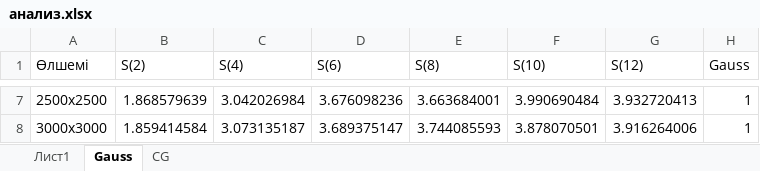
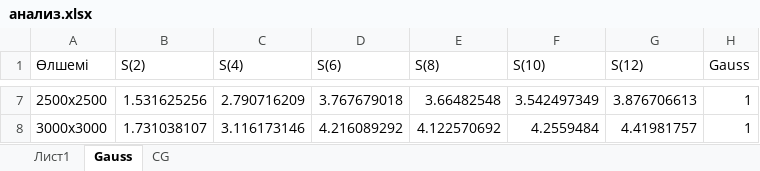
Before and after one commit to Narqyz/satj, an Excel workbook: результаты/анализ.xlsx, sheet Gauss, drawn as a sheet; only a part is shown, gaps mark what is left out; values as stored, in another font and other column widths than the file's, no borders; charts and pictures and conditional formats not drawn; the diff covers the shown part only; the diff names each change by its address in the sheet, - before the commit and + after, or states it on an @@ line.

```diff
--- a/результаты/анализ.xlsx (sheet Gauss)
+++ b/результаты/анализ.xlsx (sheet Gauss)
-B7 (S(2)): 1.868579639
+B7 (S(2)): 1.531625256
-C7 (S(4)): 3.042026984
+C7 (S(4)): 2.790716209
-D7 (S(6)): 3.676098236
+D7 (S(6)): 3.767679018
-E7 (S(8)): 3.663684001
+E7 (S(8)): 3.66482548
-F7 (S(10)): 3.990690484
+F7 (S(10)): 3.542497349
-G7 (S(12)): 3.932720413
+G7 (S(12)): 3.876706613
-B8 (S(2)): 1.859414584
+B8 (S(2)): 1.731038107
-C8 (S(4)): 3.073135187
+C8 (S(4)): 3.116173146
-D8 (S(6)): 3.689375147
+D8 (S(6)): 4.216089292
-E8 (S(8)): 3.744085593
+E8 (S(8)): 4.122570692
-F8 (S(10)): 3.878070501
+F8 (S(10)): 4.2559484
-G8 (S(12)): 3.916264006
+G8 (S(12)): 4.41981757
```
Also changed, not shown: 30 edited cells elsewhere in this sheet, sheet Лист1, sheet CG, charts or pictures, 3 other files.
